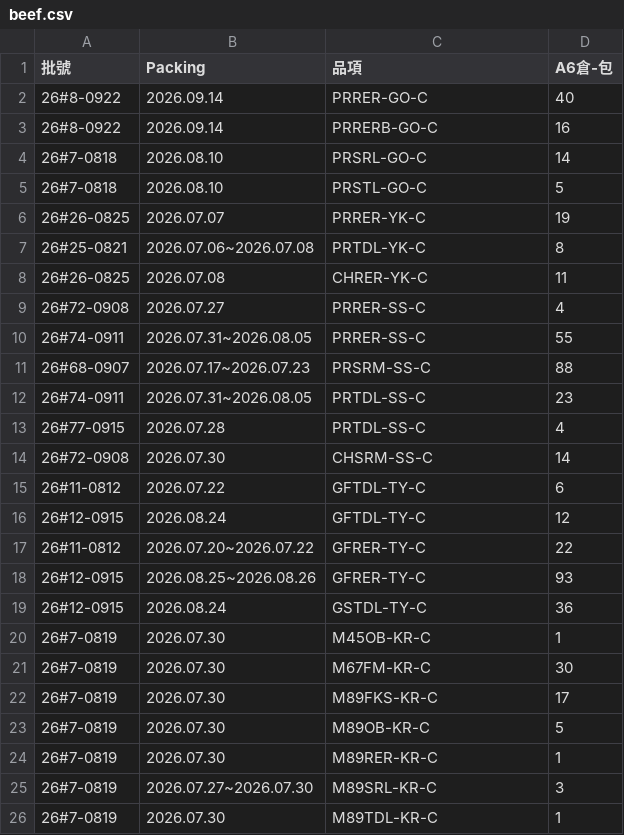
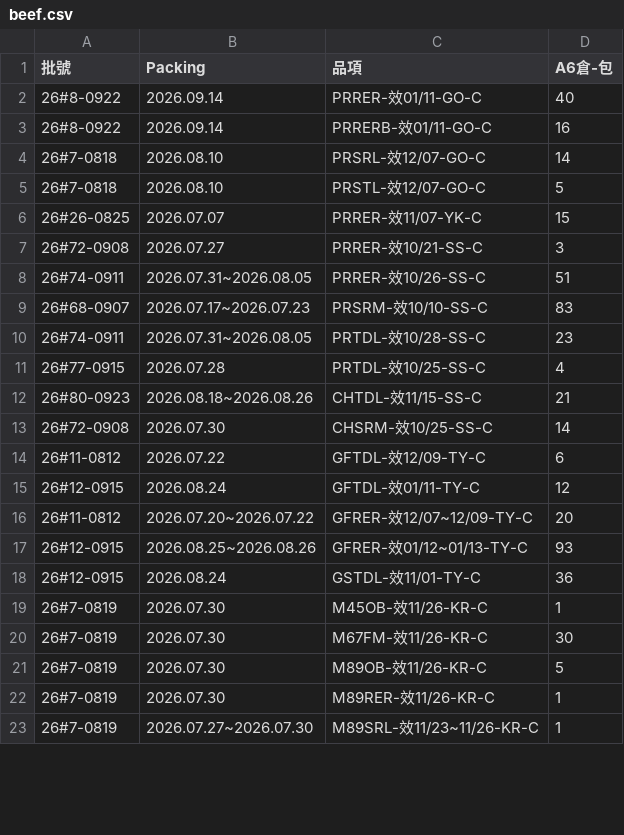
Before and after one commit to mingfonglpg-bit/-, a CSV file: beef.csv, drawn as a sheet; only a part is shown; the diff covers the shown part only.

```diff
--- a/beef.csv
+++ b/beef.csv
@@ -1,26 +1,23 @@
 批號,Packing,品項,A6倉-包
-26#8-0922,2026.09.14,PRRER-GO-C,40
-26#8-0922,2026.09.14,PRRERB-GO-C,16
-26#7-0818,2026.08.10,PRSRL-GO-C,14
-26#7-0818,2026.08.10,PRSTL-GO-C,5
-26#26-0825,2026.07.07,PRRER-YK-C,19
-26#25-0821,2026.07.06~2026.07.08,PRTDL-YK-C,8
-26#26-0825,2026.07.08,CHRER-YK-C,11
-26#72-0908,2026.07.27,PRRER-SS-C,4
-26#74-0911,2026.07.31~2026.08.05,PRRER-SS-C,55
-26#68-0907,2026.07.17~2026.07.23,PRSRM-SS-C,88
-26#74-0911,2026.07.31~2026.08.05,PRTDL-SS-C,23
-26#77-0915,2026.07.28,PRTDL-SS-C,4
-26#72-0908,2026.07.30,CHSRM-SS-C,14
-26#11-0812,2026.07.22,GFTDL-TY-C,6
-26#12-0915,2026.08.24,GFTDL-TY-C,12
-26#11-0812,2026.07.20~2026.07.22,GFRER-TY-C,22
-26#12-0915,2026.08.25~2026.08.26,GFRER-TY-C,93
-26#12-0915,2026.08.24,GSTDL-TY-C,36
-26#7-0819,2026.07.30,M45OB-KR-C,1
-26#7-0819,2026.07.30,M67FM-KR-C,30
-26#7-0819,2026.07.30,M89FKS-KR-C,17
-26#7-0819,2026.07.30,M89OB-KR-C,5
-26#7-0819,2026.07.30,M89RER-KR-C,1
-26#7-0819,2026.07.27~2026.07.30,M89SRL-KR-C,3
-26#7-0819,2026.07.30,M89TDL-KR-C,1
+26#8-0922,2026.09.14,PRRER-效01/11-GO-C,40
+26#8-0922,2026.09.14,PRRERB-效01/11-GO-C,16
+26#7-0818,2026.08.10,PRSRL-效12/07-GO-C,14
+26#7-0818,2026.08.10,PRSTL-效12/07-GO-C,5
+26#26-0825,2026.07.07,PRRER-效11/07-YK-C,15
+26#72-0908,2026.07.27,PRRER-效10/21-SS-C,3
+26#74-0911,2026.07.31~2026.08.05,PRRER-效10/26-SS-C,51
+26#68-0907,2026.07.17~2026.07.23,PRSRM-效10/10-SS-C,83
+26#74-0911,2026.07.31~2026.08.05,PRTDL-效10/28-SS-C,23
+26#77-0915,2026.07.28,PRTDL-效10/25-SS-C,4
+26#80-0923,2026.08.18~2026.08.26,CHTDL-效11/15-SS-C,21
+26#72-0908,2026.07.30,CHSRM-效10/25-SS-C,14
+26#11-0812,2026.07.22,GFTDL-效12/09-TY-C,6
+26#12-0915,2026.08.24,GFTDL-效01/11-TY-C,12
+26#11-0812,2026.07.20~2026.07.22,GFRER-效12/07~12/09-TY-C,20
+26#12-0915,2026.08.25~2026.08.26,GFRER-效01/12~01/13-TY-C,93
+26#12-0915,2026.08.24,GSTDL-效11/01-TY-C,36
+26#7-0819,2026.07.30,M45OB-效11/26-KR-C,1
+26#7-0819,2026.07.30,M67FM-效11/26-KR-C,30
+26#7-0819,2026.07.30,M89OB-效11/26-KR-C,5
+26#7-0819,2026.07.30,M89RER-效11/26-KR-C,1
+26#7-0819,2026.07.27~2026.07.30,M89SRL-效11/23~11/26-KR-C,1
```
Also changed, not shown: 1 added row and 5 edited cells elsewhere in this file, chilled.csv, frozen.csv.
